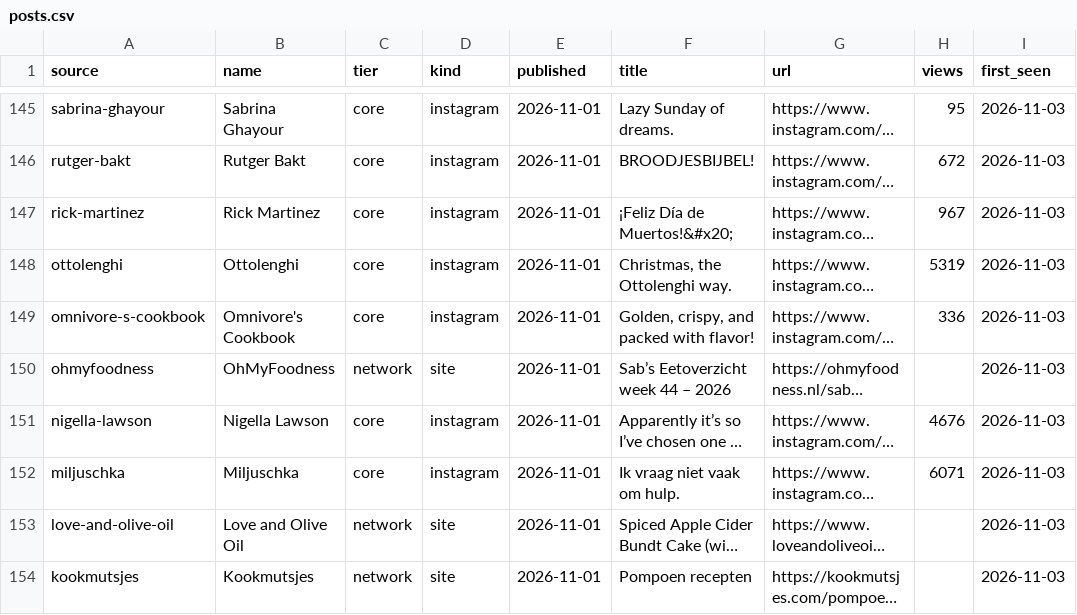
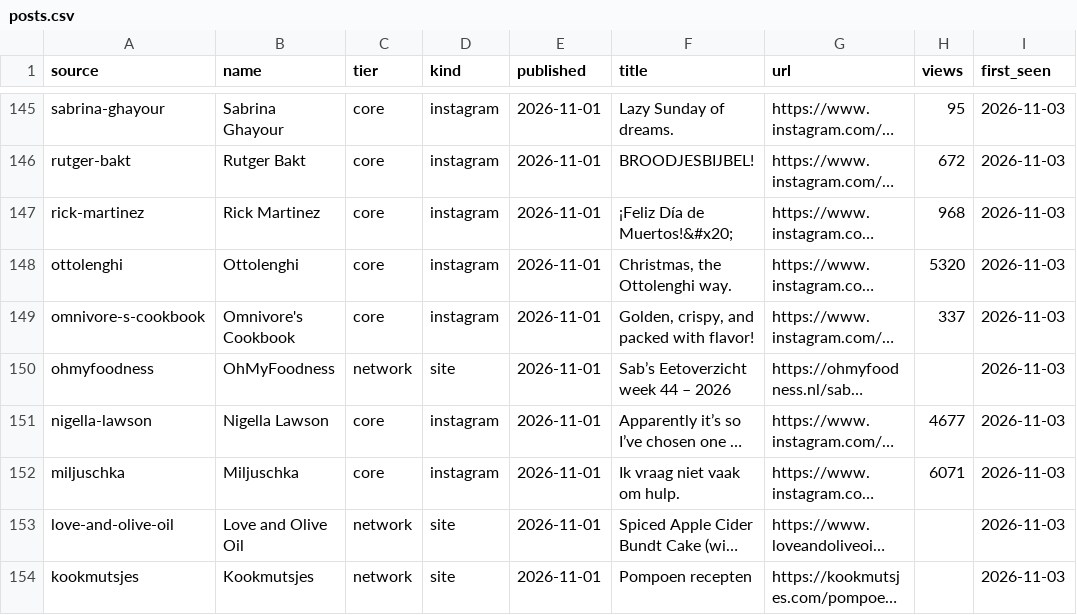
Before and after one commit to Edial/proef, a CSV file: data/posts.csv, drawn as a sheet; only a part is shown, gaps mark what is left out; long unchanged cells end in …; the diff covers the shown part only; the diff names each change by its address in the sheet, - before the commit and + after, or states it on an @@ line.

```diff
--- a/data/posts.csv
+++ b/data/posts.csv
-H147 (views): 967
+H147 (views): 968
-H148 (views): 5319
+H148 (views): 5320
-H149 (views): 336
+H149 (views): 337
-H151 (views): 4676
+H151 (views): 4677
```
Also changed, not shown: 1 added row and 85 edited cells elsewhere in this file, 1 other file.
